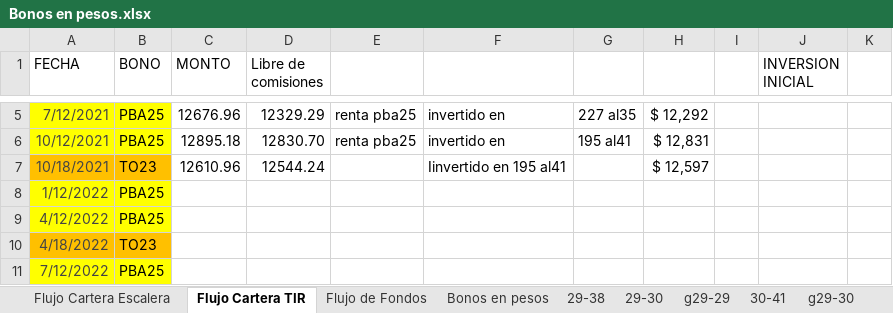
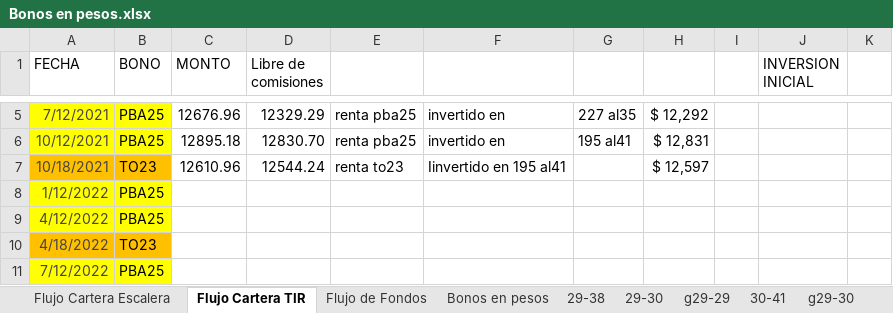
Before and after one commit to alferrelli/Excel-Bonos, an Excel workbook: Bonos en pesos.xlsx, sheet Flujo Cartera TIR, drawn as a sheet; only a part is shown, gaps mark what is left out; values as stored, in another font and other column widths than the file's, no borders; the diff names each change by its address in the sheet, - before the commit and + after, or states it on an @@ line.

```diff
--- a/Bonos en pesos.xlsx (sheet Flujo Cartera TIR)
+++ b/Bonos en pesos.xlsx (sheet Flujo Cartera TIR)
-E7: (empty)
+E7: renta to23
```
Also changed, not shown: sheet Flujo de Fondos, Bonos en dolares.xlsm, 2 other files.
